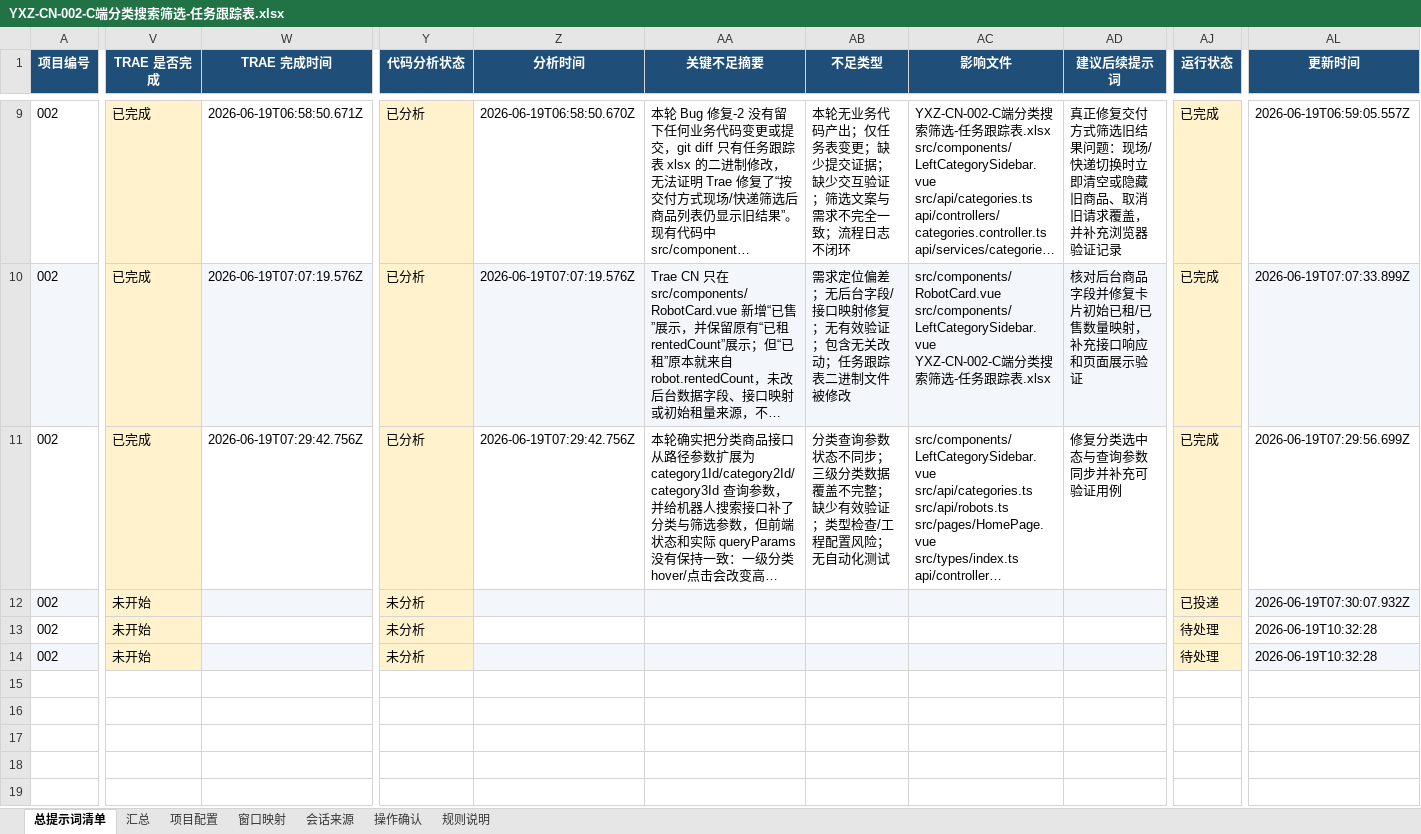
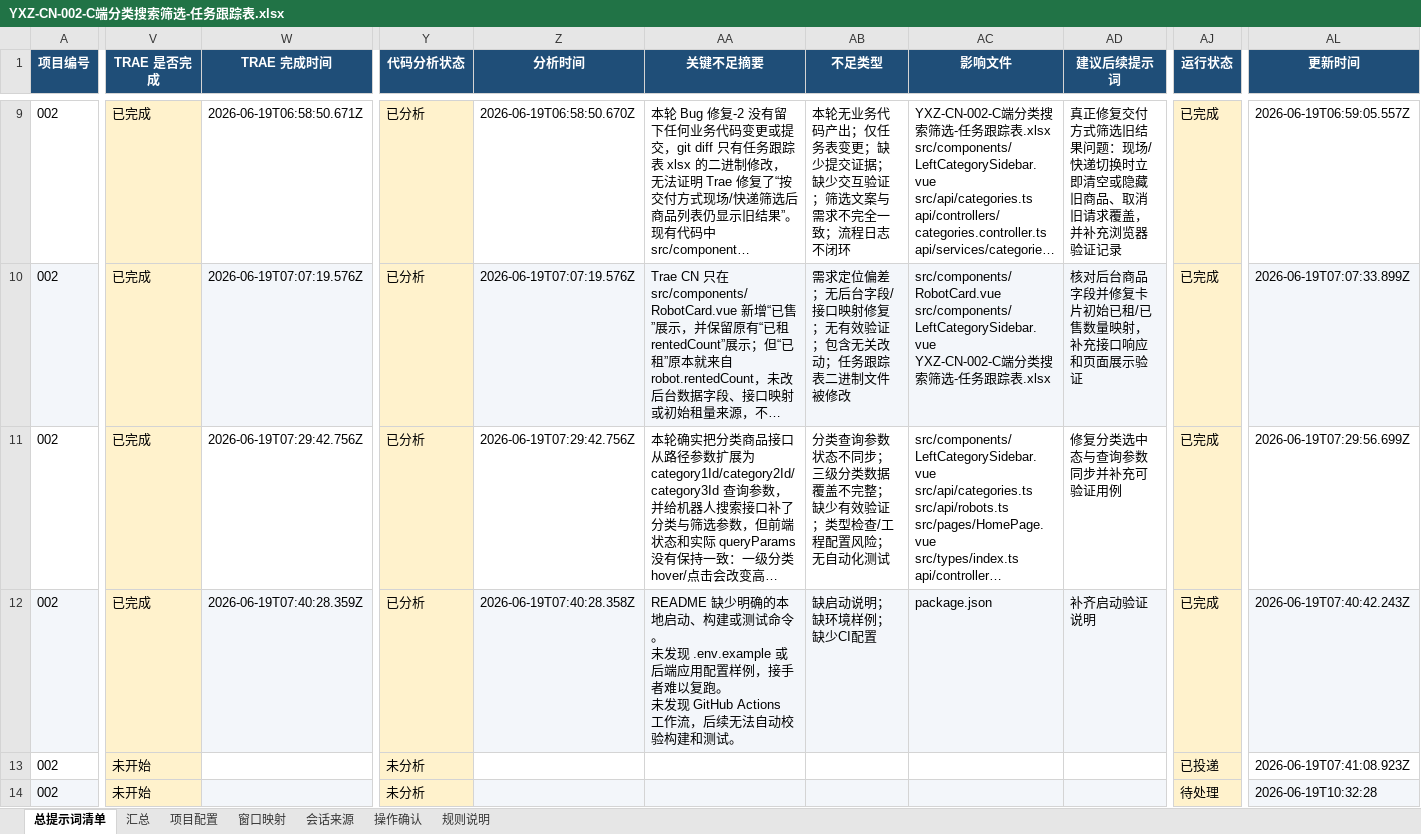
Before and after one commit to zhijie435/trae-yxz-002-c-category-search-filter, an Excel workbook: YXZ-CN-002-C端分类搜索筛选-任务跟踪表.xlsx, sheet 总提示词清单, drawn as a sheet; only a part is shown, gaps mark what is left out; long unchanged cells end in …; values as stored, in another font and other column widths than the file's, no borders; ↵ is a line break in a cell; the diff covers the shown part only; the diff names each change by its address in the sheet, - before the commit and + after, or states it on an @@ line.

Commit message:
.480911634477292:1e661656790d6efa29b6e14353868056_6a34f290996deafa8c3d97ef.6a34f292996deafa8c3d97f1.6a34f292d3c5661e9945003e:Trae CN.T(2026/6/19 15:41:06)

```diff
--- a/YXZ-CN-002-C端分类搜索筛选-任务跟踪表.xlsx (sheet 总提示词清单)
+++ b/YXZ-CN-002-C端分类搜索筛选-任务跟踪表.xlsx (sheet 总提示词清单)
-V12 (TRAE 是否完成): 未开始
+V12 (TRAE 是否完成): 已完成
-W12 (TRAE 完成时间): (empty)
+W12 (TRAE 完成时间): 2026-06-19T07:40:28.359Z
-Y12 (代码分析状态): 未分析
+Y12 (代码分析状态): 已分析
-Z12 (分析时间): (empty)
+Z12 (分析时间): 2026-06-19T07:40:28.358Z
-AA12 (关键不足摘要): (empty)
+AA12 (关键不足摘要): README 缺少明确的本地启动、构建或测试命令。 ↵ 未发现 .env.example 或后端应用配置样例，接手者难以复跑。 ↵ 未发现 GitHub Actions 工作流，后续无法自动校验构建和测试。
-AB12 (不足类型): (empty)
+AB12 (不足类型): 缺启动说明；缺环境样例；缺少CI配置
-AC12 (影响文件): (empty)
+AC12 (影响文件): package.json
-AD12 (建议后续提示词): (empty)
+AD12 (建议后续提示词): 补齐启动验证说明
-AJ12 (运行状态): 已投递
+AJ12 (运行状态): 已完成
-AL12 (更新时间): 2026-06-19T07:30:07.932Z
+AL12 (更新时间): 2026-06-19T07:40:42.243Z
-AJ13 (运行状态): 待处理
+AJ13 (运行状态): 已投递
-AL13 (更新时间): 2026-06-19T10:32:28
+AL13 (更新时间): 2026-06-19T07:41:08.923Z
```
Also changed, not shown: 11 edited cells elsewhere in this sheet.
